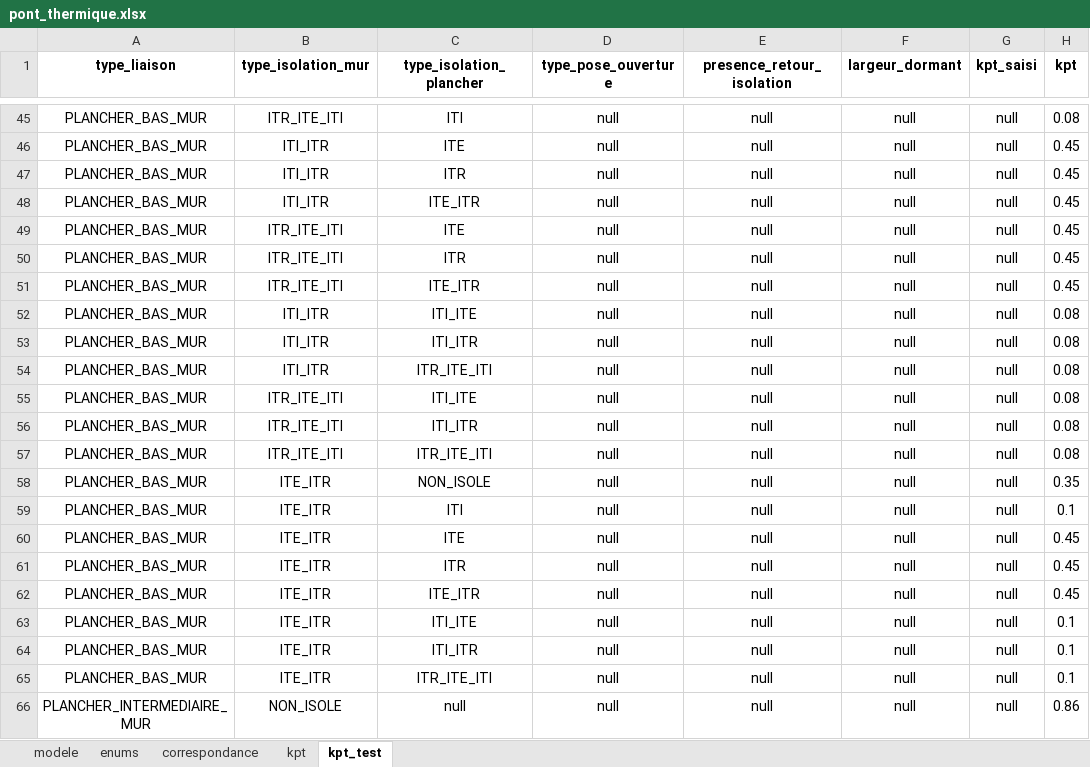
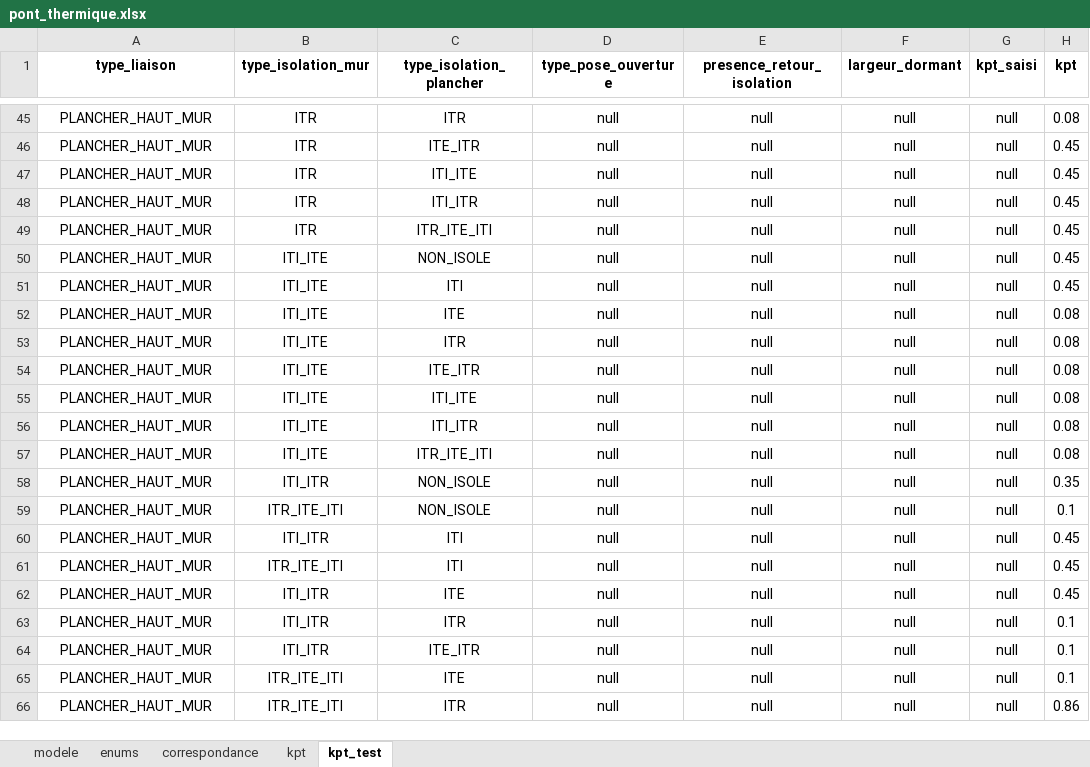
Before and after one commit to action-21/reno-audit, an Excel workbook: modele/pont_thermique.xlsx, sheet kpt_test, drawn as a sheet; only a part is shown, gaps mark what is left out; values as stored, in another font and other column widths than the file's, no borders; table styles not drawn; the diff covers the shown part only; the diff names each change by its address in the sheet, - before the commit and + after, or states it on an @@ line.

```diff
--- a/modele/pont_thermique.xlsx (sheet kpt_test)
+++ b/modele/pont_thermique.xlsx (sheet kpt_test)
-A45:A65 (type_liaison): PLANCHER_BAS_MUR
+A45:A65 (type_liaison): PLANCHER_HAUT_MUR
-B45 (type_isolation_mur): ITR_ITE_ITI
+B45 (type_isolation_mur): ITR
-C45 (type_isolation_plancher): ITI
+C45 (type_isolation_plancher): ITR
-B46:B48 (type_isolation_mur): ITI_ITR
+B46:B48 (type_isolation_mur): ITR
-C46 (type_isolation_plancher): ITE
+C46 (type_isolation_plancher): ITE_ITR
-C47 (type_isolation_plancher): ITR
+C47 (type_isolation_plancher): ITI_ITE
-C48 (type_isolation_plancher): ITE_ITR
+C48 (type_isolation_plancher): ITI_ITR
-B49 (type_isolation_mur): ITR_ITE_ITI
+B49 (type_isolation_mur): ITR
-C49 (type_isolation_plancher): ITE
+C49 (type_isolation_plancher): ITR_ITE_ITI
-B50:B51 (type_isolation_mur): ITR_ITE_ITI
+B50:B51 (type_isolation_mur): ITI_ITE
-C50 (type_isolation_plancher): ITR
+C50 (type_isolation_plancher): NON_ISOLE
-C51 (type_isolation_plancher): ITE_ITR
+C51 (type_isolation_plancher): ITI
-B52:B54 (type_isolation_mur): ITI_ITR
+B52:B54 (type_isolation_mur): ITI_ITE
-C52 (type_isolation_plancher): ITI_ITE
+C52 (type_isolation_plancher): ITE
-C53 (type_isolation_plancher): ITI_ITR
+C53 (type_isolation_plancher): ITR
-C54 (type_isolation_plancher): ITR_ITE_ITI
+C54 (type_isolation_plancher): ITE_ITR
-B55:B57 (type_isolation_mur): ITR_ITE_ITI
+B55:B57 (type_isolation_mur): ITI_ITE
-B58 (type_isolation_mur): ITE_ITR
+B58 (type_isolation_mur): ITI_ITR
-B59 (type_isolation_mur): ITE_ITR
+B59 (type_isolation_mur): ITR_ITE_ITI
-C59 (type_isolation_plancher): ITI
+C59 (type_isolation_plancher): NON_ISOLE
-B60 (type_isolation_mur): ITE_ITR
+B60 (type_isolation_mur): ITI_ITR
-C60 (type_isolation_plancher): ITE
+C60 (type_isolation_plancher): ITI
-B61 (type_isolation_mur): ITE_ITR
+B61 (type_isolation_mur): ITR_ITE_ITI
-C61 (type_isolation_plancher): ITR
+C61 (type_isolation_plancher): ITI
-B62:B64 (type_isolation_mur): ITE_ITR
+B62:B64 (type_isolation_mur): ITI_ITR
-C62 (type_isolation_plancher): ITE_ITR
+C62 (type_isolation_plancher): ITE
-C63 (type_isolation_plancher): ITI_ITE
+C63 (type_isolation_plancher): ITR
-C64 (type_isolation_plancher): ITI_ITR
+C64 (type_isolation_plancher): ITE_ITR
-B65 (type_isolation_mur): ITE_ITR
+B65 (type_isolation_mur): ITR_ITE_ITI
-C65 (type_isolation_plancher): ITR_ITE_ITI
+C65 (type_isolation_plancher): ITE
-A66 (type_liaison): PLANCHER_INTERMEDIAIRE_MUR
+A66 (type_liaison): PLANCHER_HAUT_MUR
-B66 (type_isolation_mur): NON_ISOLE
+B66 (type_isolation_mur): ITR_ITE_ITI
-C66 (type_isolation_plancher): null
+C66 (type_isolation_plancher): ITR
```
Also changed, not shown: 496 edited cells elsewhere in this sheet, sheet kpt, modele/baie.xlsx, modele/chauffage.xlsx, 12 other files.
